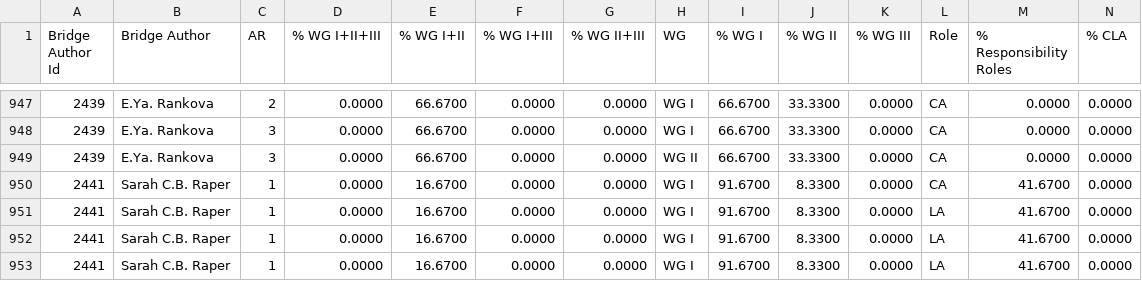
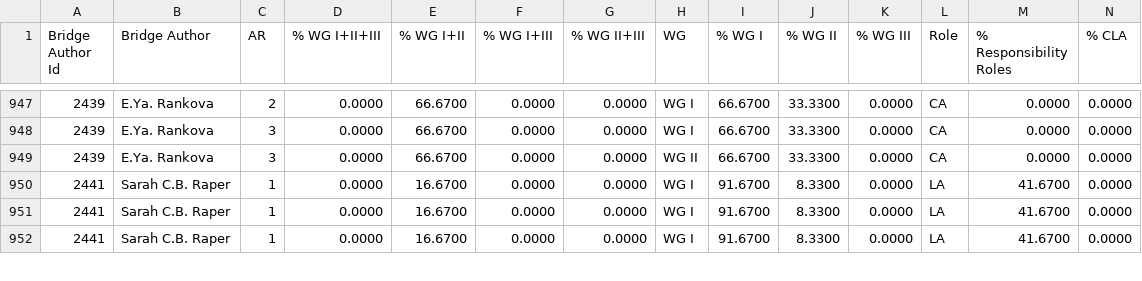
Before and after one commit to eric-brechemier/ipcc-database, a CSV file: data/bridge_authors_by_ar_wg_chapter.csv, drawn as a sheet; only a part is shown, gaps mark what is left out; removed rows and columns are numbered as before the commit, all else as after; rows hold the shown columns only; the diff covers the shown part only; the diff names each change by its address in the sheet, - before the commit and + after, or states it on an @@ line.

```diff
--- a/data/bridge_authors_by_ar_wg_chapter.csv
+++ b/data/bridge_authors_by_ar_wg_chapter.csv
-row 950: 2441 | Sarah C.B. Raper | 1 | 0.0000 | 16.6700 | 0.0000 | 0.0000 | WG I | 91.6700 | 8.3300 | 0.0000 | CA | 41.6700 | 0.0000
```
Also changed, not shown: 4 added rows, 3 removed rows and 4 edited cells elsewhere in this file, data/chapters.csv, data/participations.csv, 2 other files.
